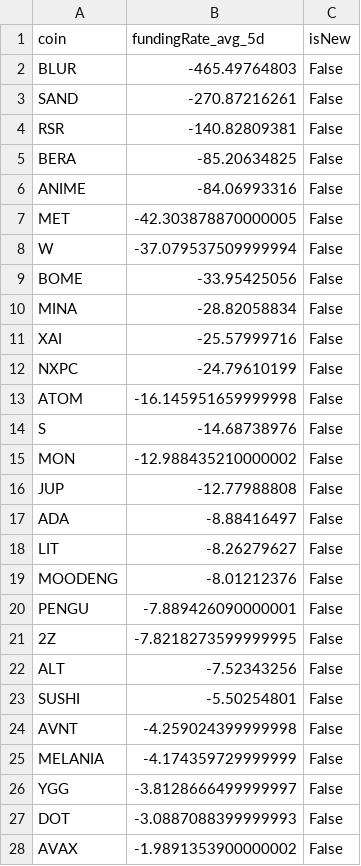
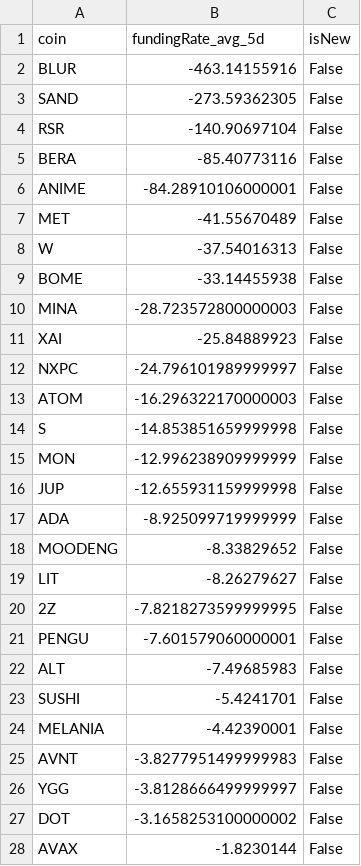
Before and after one commit to exo-trading/crypto-carry-screener, a CSV file: funding_data_temp.csv, drawn as a sheet; only a part is shown; the diff covers the shown part only.

```diff
--- a/funding_data_temp.csv
+++ b/funding_data_temp.csv
@@ -1,28 +1,28 @@
 coin,fundingRate_avg_5d,isNew
-BLUR,-465.49764803,False
-SAND,-270.87216261,False
-RSR,-140.82809381,False
-BERA,-85.20634825,False
-ANIME,-84.06993316,False
-MET,-42.303878870000005,False
-W,-37.079537509999994,False
-BOME,-33.95425056,False
-MINA,-28.82058834,False
-XAI,-25.57999716,False
-NXPC,-24.79610199,False
-ATOM,-16.145951659999998,False
-S,-14.68738976,False
-MON,-12.988435210000002,False
-JUP,-12.77988808,False
-ADA,-8.88416497,False
+BLUR,-463.14155916,False
+SAND,-273.59362305,False
+RSR,-140.90697104,False
+BERA,-85.40773116,False
+ANIME,-84.28910106000001,False
+MET,-41.55670489,False
+W,-37.54016313,False
+BOME,-33.14455938,False
+MINA,-28.723572800000003,False
+XAI,-25.84889923,False
+NXPC,-24.796101989999997,False
+ATOM,-16.296322170000003,False
+S,-14.853851659999998,False
+MON,-12.996238909999999,False
+JUP,-12.655931159999998,False
+ADA,-8.925099719999999,False
+MOODENG,-8.33829652,False
 LIT,-8.26279627,False
-MOODENG,-8.01212376,False
-PENGU,-7.889426090000001,False
 2Z,-7.8218273599999995,False
-ALT,-7.52343256,False
-SUSHI,-5.50254801,False
-AVNT,-4.259024399999998,False
-MELANIA,-4.174359729999999,False
+PENGU,-7.601579060000001,False
+ALT,-7.49685983,False
+SUSHI,-5.4241701,False
+MELANIA,-4.42390001,False
+AVNT,-3.8277951499999983,False
 YGG,-3.8128666499999997,False
-DOT,-3.0887088399999993,False
-AVAX,-1.9891353900000002,False
+DOT,-3.1658253100000002,False
+AVAX,-1.8230144,False
```
Also changed, not shown: 3 edited cells elsewhere in this file, 1 other file.
